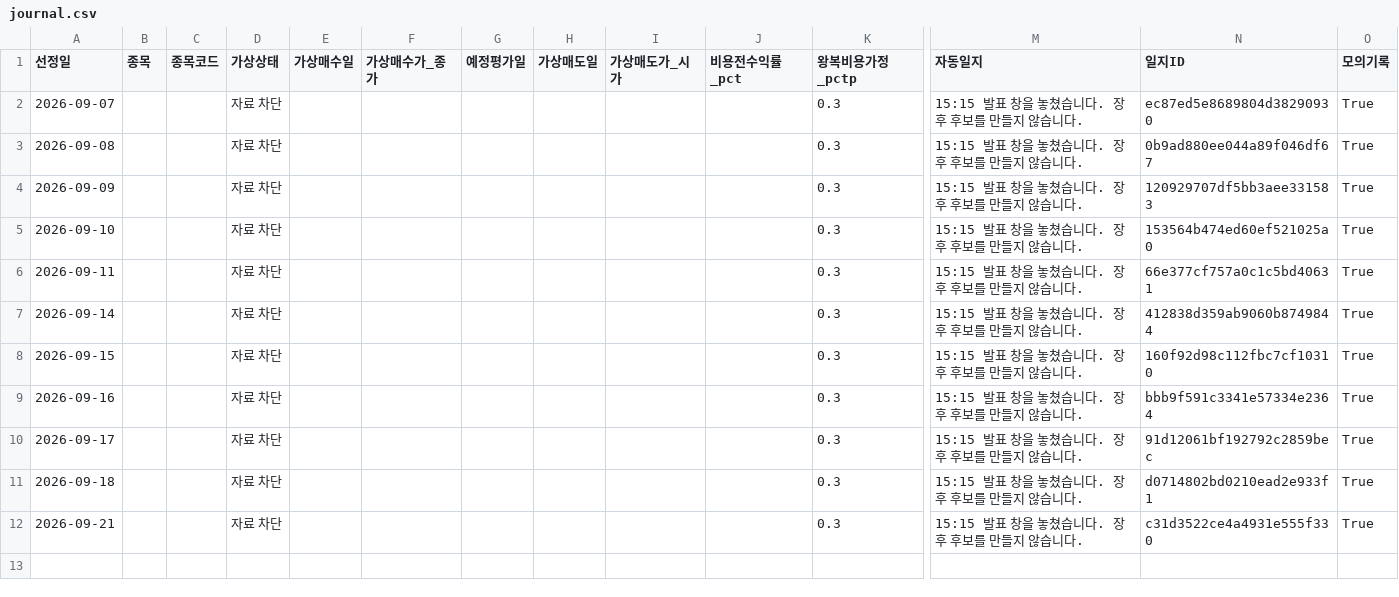
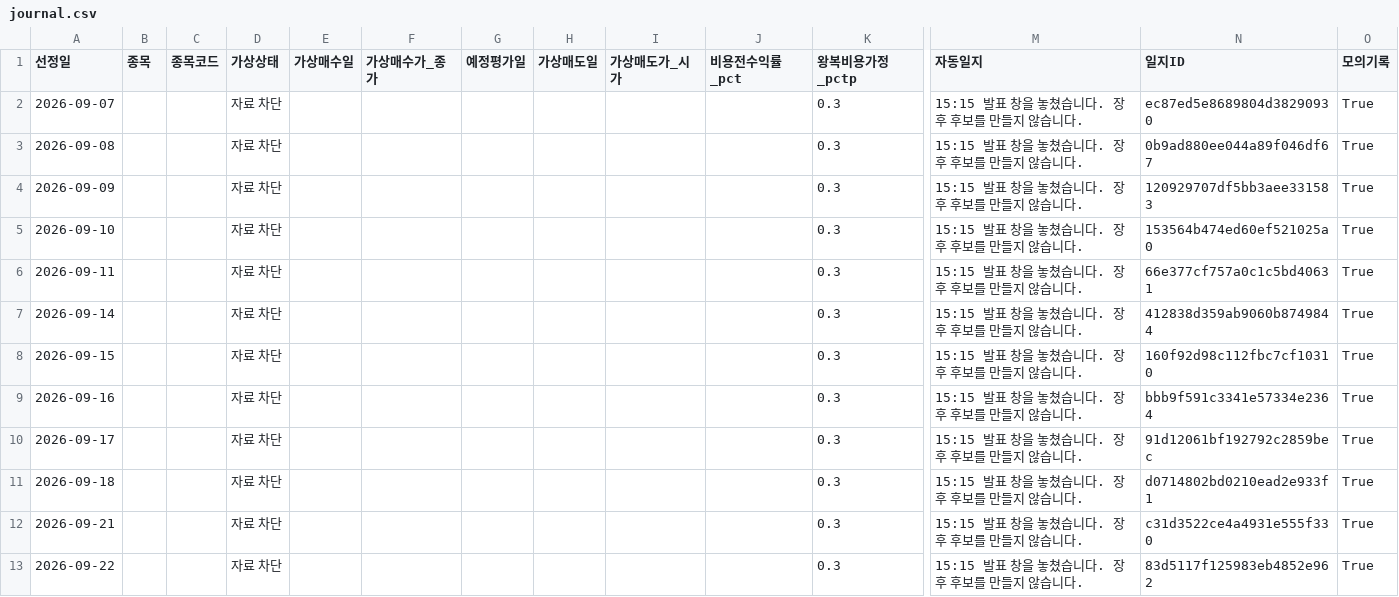
Before and after one commit to SEUNGJU-PARK-KR/canva-agent, a CSV file: manual-1515/journal.csv, drawn as a sheet; only a part is shown, gaps mark what is left out; rows hold the shown columns only; the diff names each change by its address in the sheet, - before the commit and + after, or states it on an @@ line.

```diff
--- a/manual-1515/journal.csv
+++ b/manual-1515/journal.csv
+row 13: 2026-09-22 |  |  | 자료 차단 |  |  |  |  |  |  | 0.3 | 15:15 발표 창을 놓쳤습니다. 장후 후보를 만들지 않습니다. | 83d5117f125983eb4852e962 | True
```
Also changed, not shown: manual-1515/history.csv, 3 other files.
